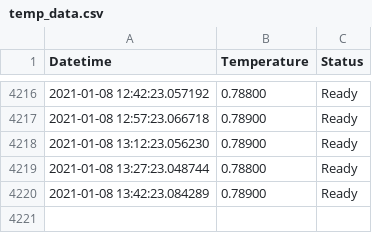
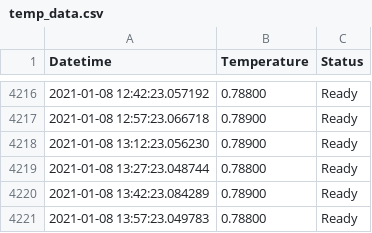
Before and after one commit to tblazey/wustl-spinlab-status, a CSV file: temp_data.csv, drawn as a sheet; only a part is shown, gaps mark what is left out.

```diff
--- a/temp_data.csv
+++ b/temp_data.csv
@@ -4220 +4220,2 @@ Datetime,Temperature,Status
 2021-01-08 13:42:23.084289,0.78900,Ready
+2021-01-08 13:57:23.049783,0.78800,Ready
```
Also changed, not shown: 1 other file.
